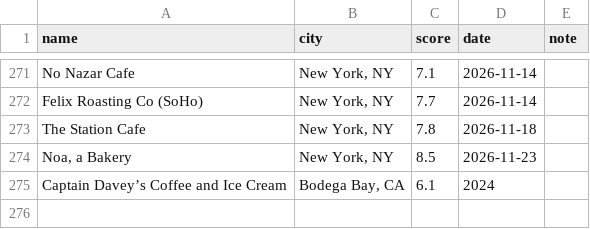
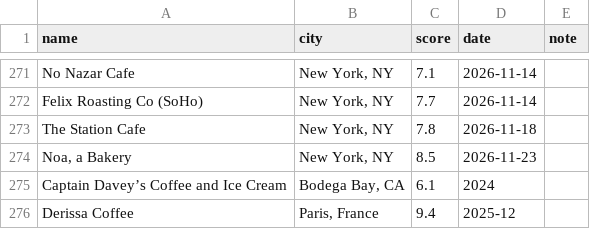
Before and after one commit to rohit9mehta/personal-site, a CSV file: data/coffee.csv, drawn as a sheet; only a part is shown, gaps mark what is left out; the diff names each change by its address in the sheet, - before the commit and + after, or states it on an @@ line.

```diff
--- a/data/coffee.csv
+++ b/data/coffee.csv
+row 276: Derissa Coffee | Paris, France | 9.4 | 2025-12
```
Also changed, not shown: 1 other file.
